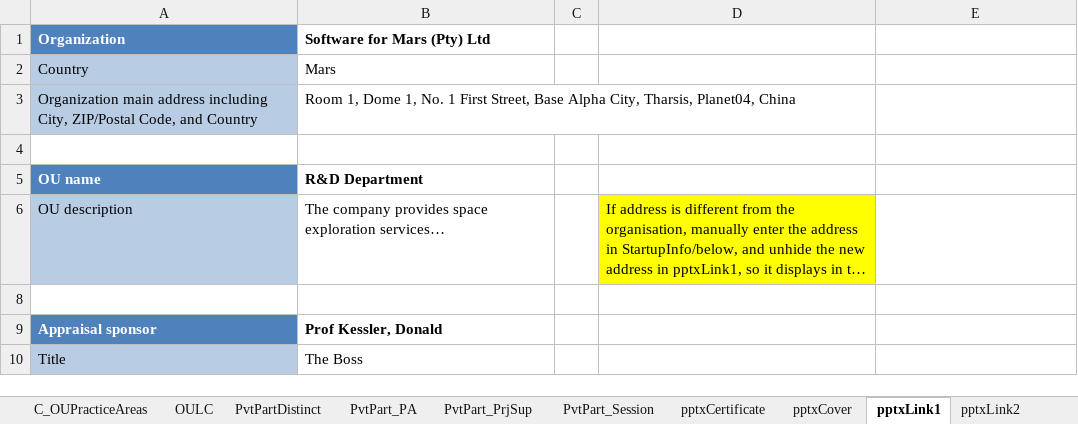
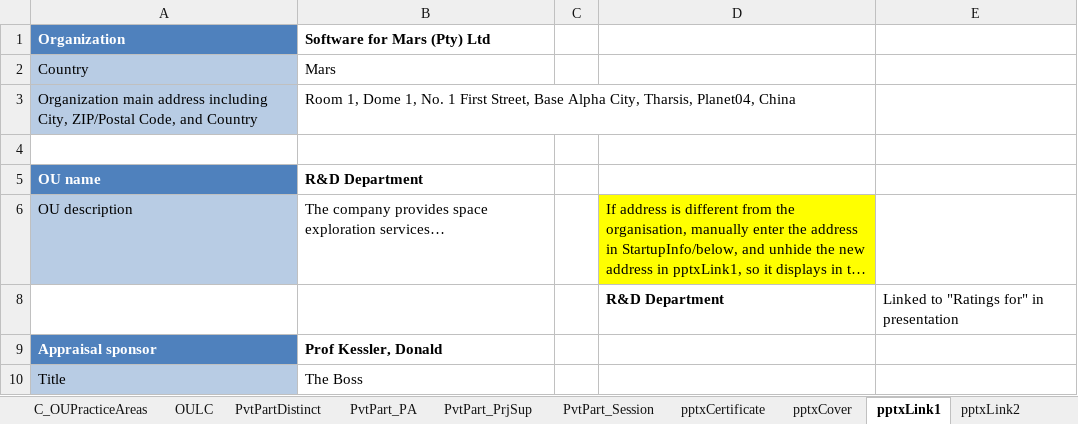
Before and after one commit to DemixTech/CMMITools, an Excel workbook: 2021-04-12to04-16 (A5) C53517 SoftMARS/10_53v01_MarsBaseAlpha_CAS_Plan.xlsm, sheet pptxLink1, drawn as a sheet; only a part is shown; long unchanged cells end in …; values as stored, in another font and other column widths than the file's, no borders; the diff names each change by its address in the sheet, - before the commit and + after, or states it on an @@ line.

Commit message:
Updates
Updates to presentations

```diff
--- a/2021-04-12to04-16 (A5) C53517 SoftMARS/10_53v01_MarsBaseAlpha_CAS_Plan.xlsm (sheet pptxLink1)
+++ b/2021-04-12to04-16 (A5) C53517 SoftMARS/10_53v01_MarsBaseAlpha_CAS_Plan.xlsm (sheet pptxLink1)
-row 8: (empty)
+row 8:  |  |  | R&D Department | Linked to "Ratings for" in presentation
```
Also changed, not shown: sheet pptxLink3, sheet pptxLink2, sheet Planning, sheet StartupInfo, sheet P1PA-SS, sheet pptxLink4, hidden cells, charts or pictures, 2021-04-12to04-16 (A5) C53517 SoftMARS/00_Data_Reference.xlsm, 13 other files.
